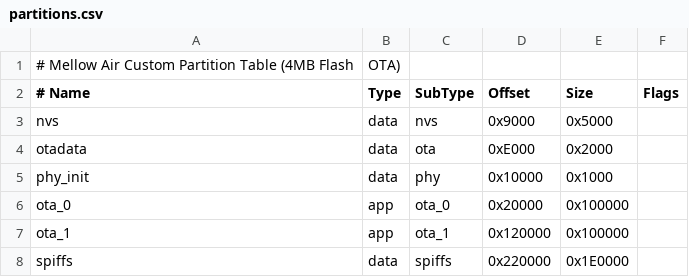
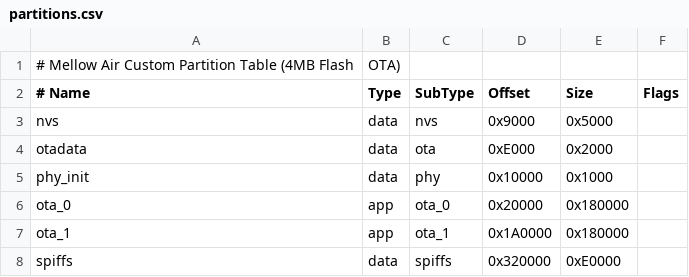
Before and after one commit to radiostart/CEI-SENSOR, a CSV file: partitions.csv, drawn as a sheet.

```diff
--- a/partitions.csv
+++ b/partitions.csv
@@ -5,4 +5,4 @@ otadata,   data,  ota,      0xE000,    0x2000,
 phy_init,  data,  phy,      0x10000,   0x1000,
-ota_0,     app,   ota_0,    0x20000,   0x100000,
-ota_1,     app,   ota_1,    0x120000,  0x100000,
-spiffs,    data,  spiffs,   0x220000,  0x1E0000,
+ota_0,     app,   ota_0,    0x20000,   0x180000,
+ota_1,     app,   ota_1,    0x1A0000,  0x180000,
+spiffs,    data,  spiffs,   0x320000,  0xE0000,
```
